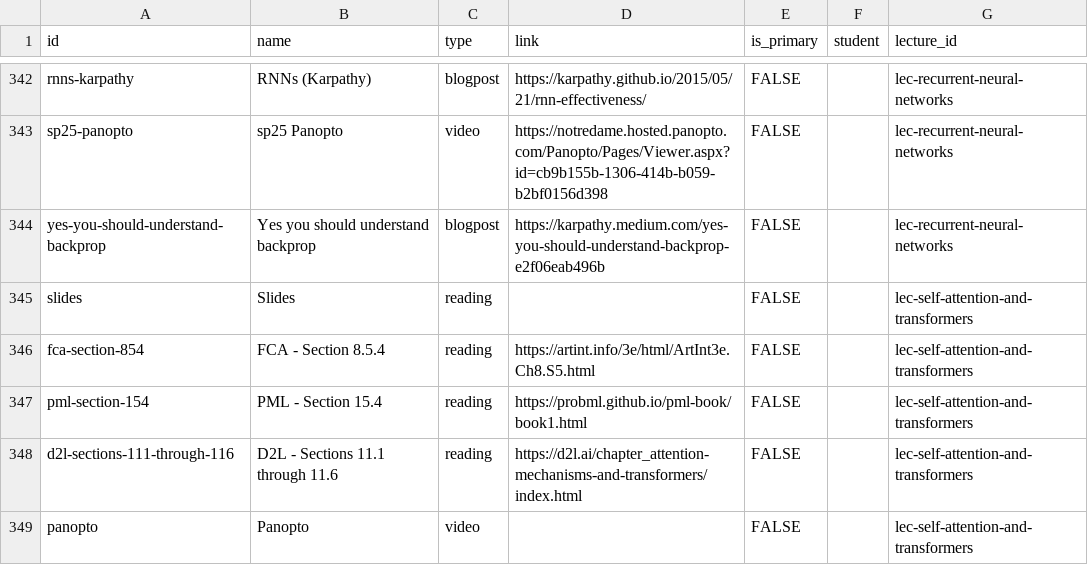
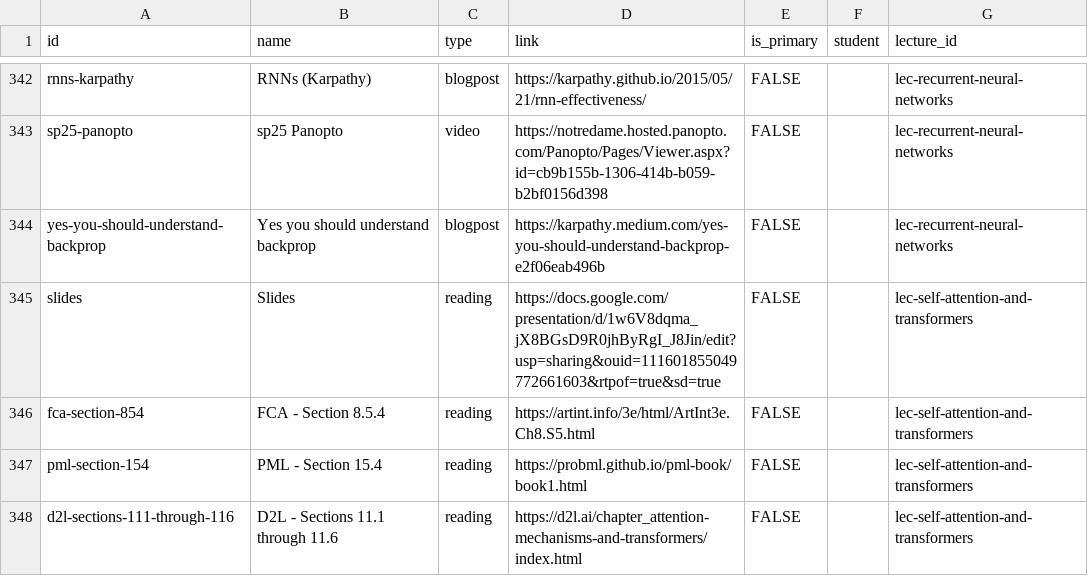
Before and after one commit to wtheisen/nd-cse-30124, a CSV file: docs/static/csv/resources.csv, drawn as a sheet; only a part is shown, gaps mark what is left out; the shorter side is filled out with more unchanged rows.

```diff
--- a/docs/static/csv/resources.csv
+++ b/docs/static/csv/resources.csv
@@ -346,3 +346,3 @@ sp25-panopto,sp25 Panopto,video,https://notredame.hosted.panopto.com/Panopto/Pag
 yes-you-should-understand-backprop,Yes you should understand backprop,blogpost,https://karpathy.medium.com/yes-you-should-understand-backprop-e2f06eab496b,FALSE,,lec-recurrent-neural-networks
-slides,Slides,reading,,FALSE,,lec-self-attention-and-transformers
+slides,Slides,reading,https://docs.google.com/presentation/d/1w6V8dqma_jX8BGsD9R0jhByRgI_J8Jin/edit?usp=sharing&ouid=111601855049772661603&rtpof=true&sd=true,FALSE,,lec-self-attention-and-transformers
 fca-section-854,FCA - Section 8.5.4,reading,https://artint.info/3e/html/ArtInt3e.Ch8.S5.html,FALSE,,lec-self-attention-and-transformers
```
Also changed, not shown: 3 other files.
